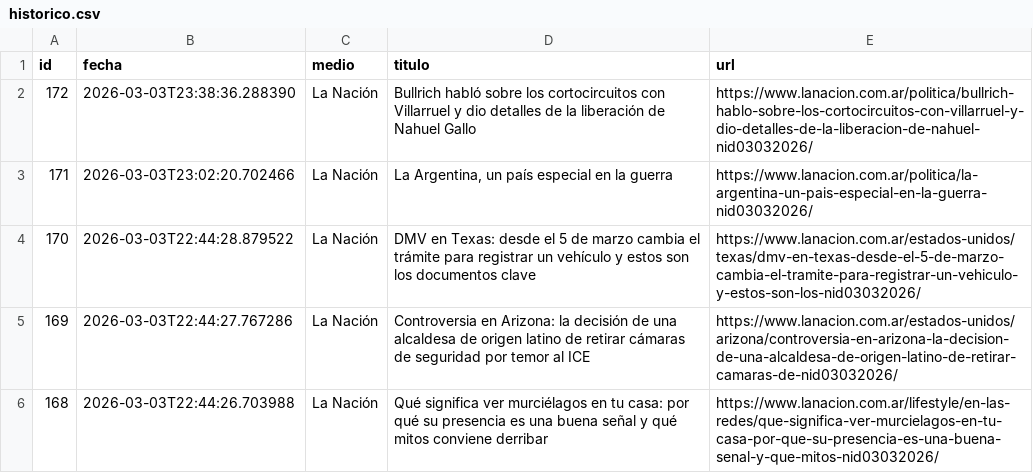
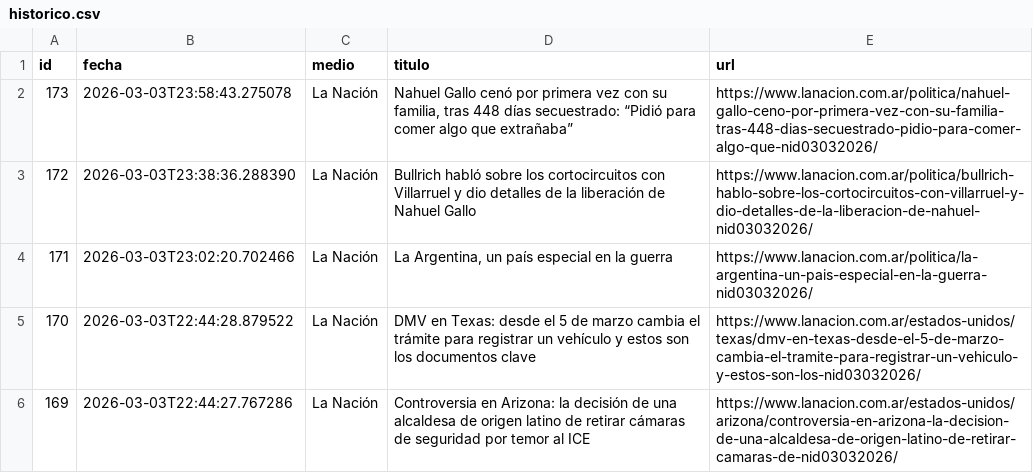
Before and after one commit to ElvisChatzky/BusProyect, a CSV file: data/historico.csv, drawn as a sheet; only a part is shown; the shorter side is filled out with more unchanged rows; the diff names each change by its address in the sheet, - before the commit and + after, or states it on an @@ line.

```diff
--- a/data/historico.csv
+++ b/data/historico.csv
+row 2: 173 | 2026-03-03T23:58:43.275078 | La Nación | Nahuel Gallo cenó por primera vez con su familia, tras 448 días secuestrado: “Pidió para comer algo que extrañaba” | https://www.lanacion.com.ar/politica/nahuel-gallo-ceno-por-primera-vez-con-su-familia-tras-448-dias-secuestrado-pidio-para-comer-algo-que-nid03032026/
```
Also changed, not shown: data/hoy.csv, 1 other file.
